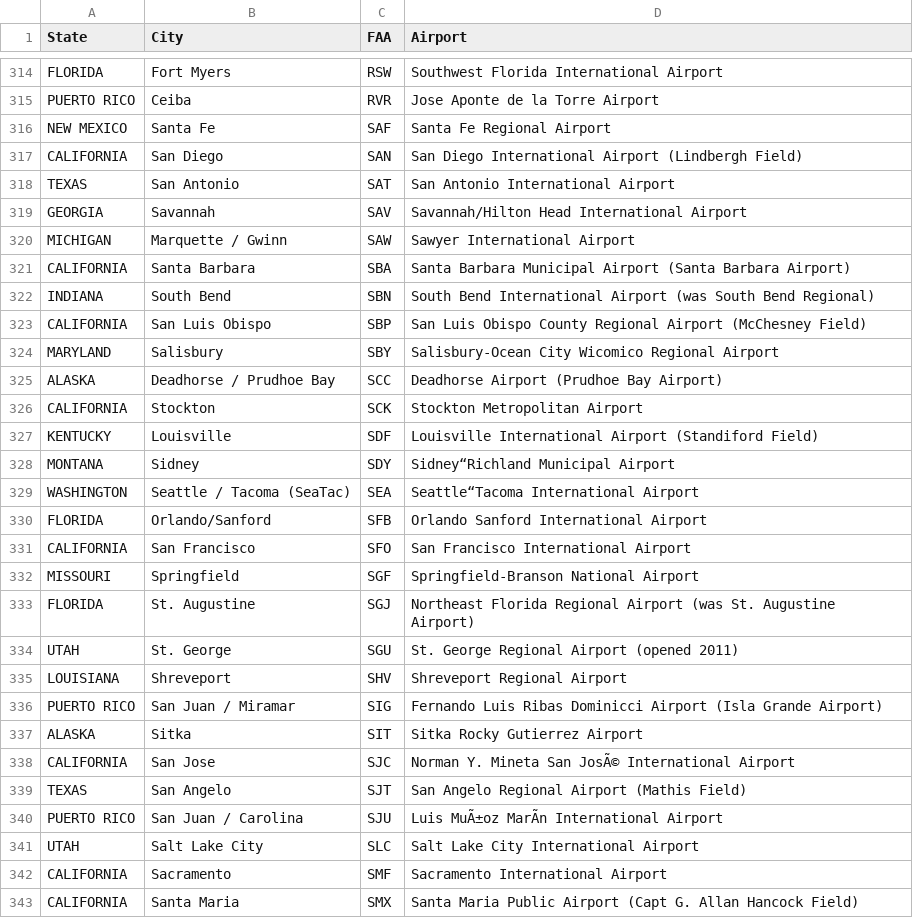
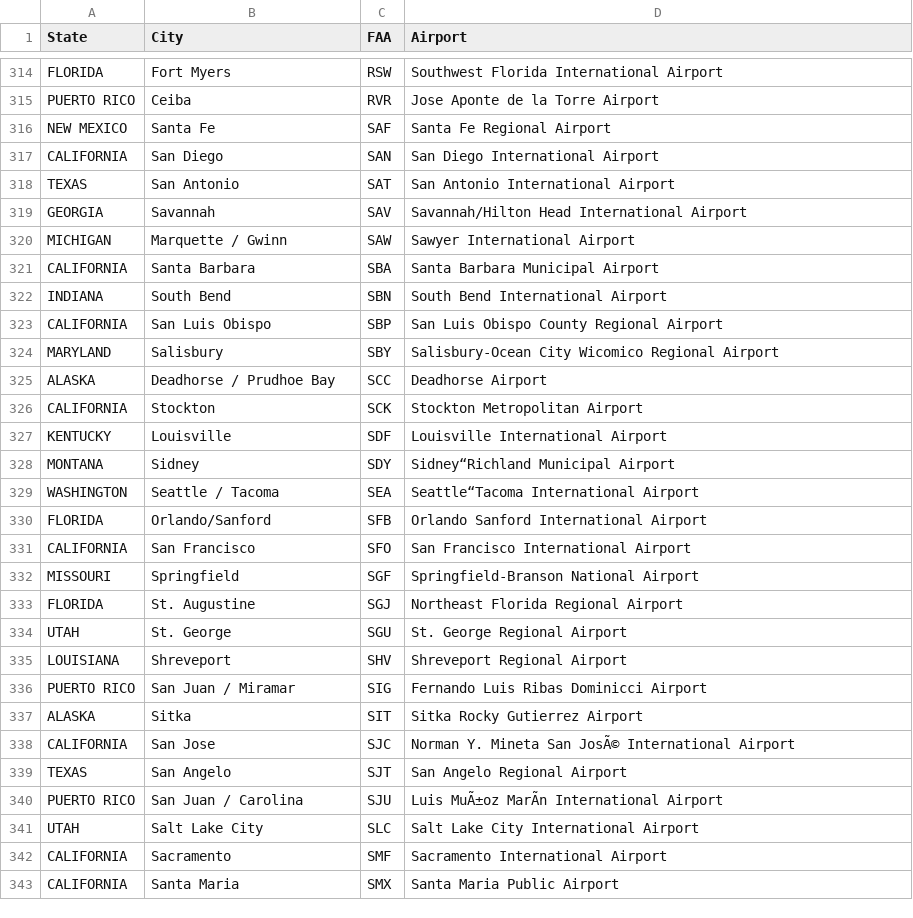
Before and after one commit to Hunter-College-CSCI-39548-Fall-2018/team6, a CSV file: DATA/csv/Airport_Codes.csv, drawn as a sheet; only a part is shown, gaps mark what is left out; the diff covers the shown part only; the diff names each change by its address in the sheet, - before the commit and + after, or states it on an @@ line.

Commit message:
Cleaned data and edited sql files to accomodate new data

```diff
--- a/DATA/csv/Airport_Codes.csv
+++ b/DATA/csv/Airport_Codes.csv
-D317 (Airport): San Diego International Airport (Lindbergh Field)
+D317 (Airport): San Diego International Airport
-D321 (Airport): Santa Barbara Municipal Airport (Santa Barbara Airport)
+D321 (Airport): Santa Barbara Municipal Airport
-D322 (Airport): South Bend International Airport (was South Bend Regional)
+D322 (Airport): South Bend International Airport
-D323 (Airport): …Regional Airport (McChesney Field)
+D323 (Airport): …Regional Airport
-D325 (Airport): Deadhorse Airport (Prudhoe Bay Airport)
+D325 (Airport): Deadhorse Airport
-D327 (Airport): Louisville International Airport (Standiford Field)
+D327 (Airport): Louisville International Airport
-B329 (City): Seattle / Tacoma (SeaTac)
+B329 (City): Seattle / Tacoma
-D333 (Airport): …Regional Airport (was St. Augustine Airport)
+D333 (Airport): …Regional Airport
-D334 (Airport): St. George Regional Airport (opened 2011)
+D334 (Airport): St. George Regional Airport
-D336 (Airport): …Dominicci Airport (Isla Grande Airport)
+D336 (Airport): …Dominicci Airport
-D339 (Airport): San Angelo Regional Airport (Mathis Field)
+D339 (Airport): San Angelo Regional Airport
-D343 (Airport): Santa Maria Public Airport (Capt G. Allan Hancock Field)
+D343 (Airport): Santa Maria Public Airport
```
Also changed, not shown: 87 edited cells elsewhere in this file, 13 other files.
